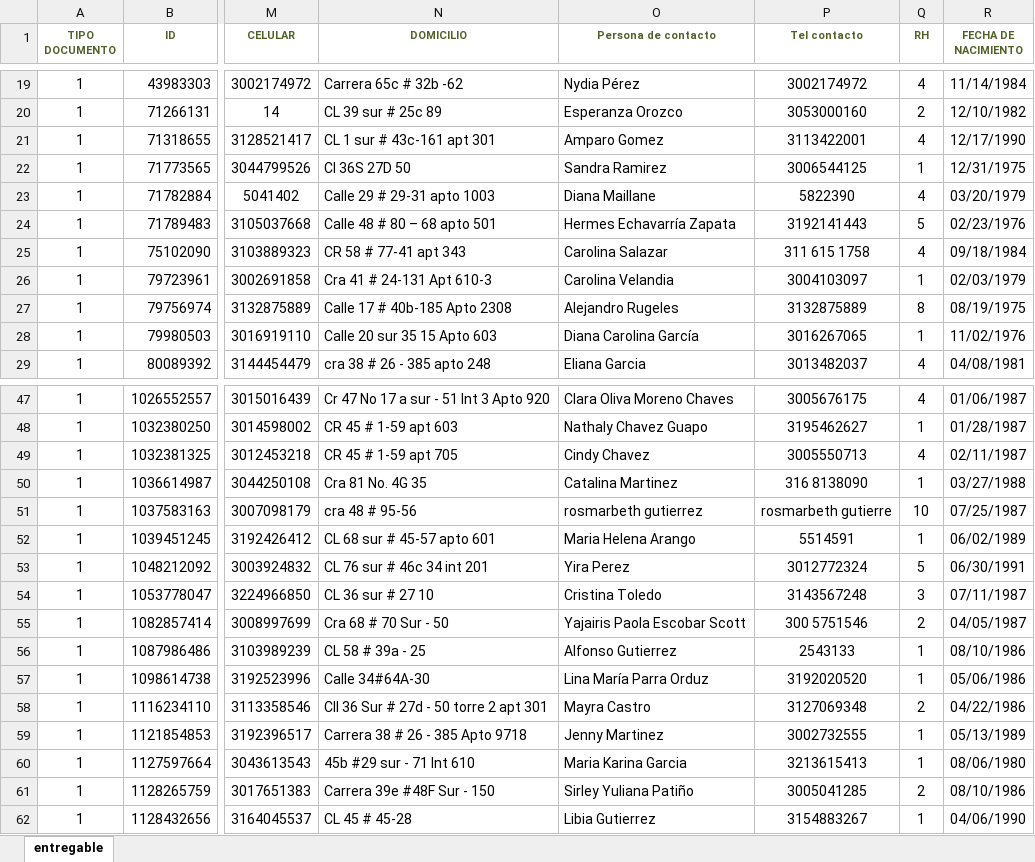
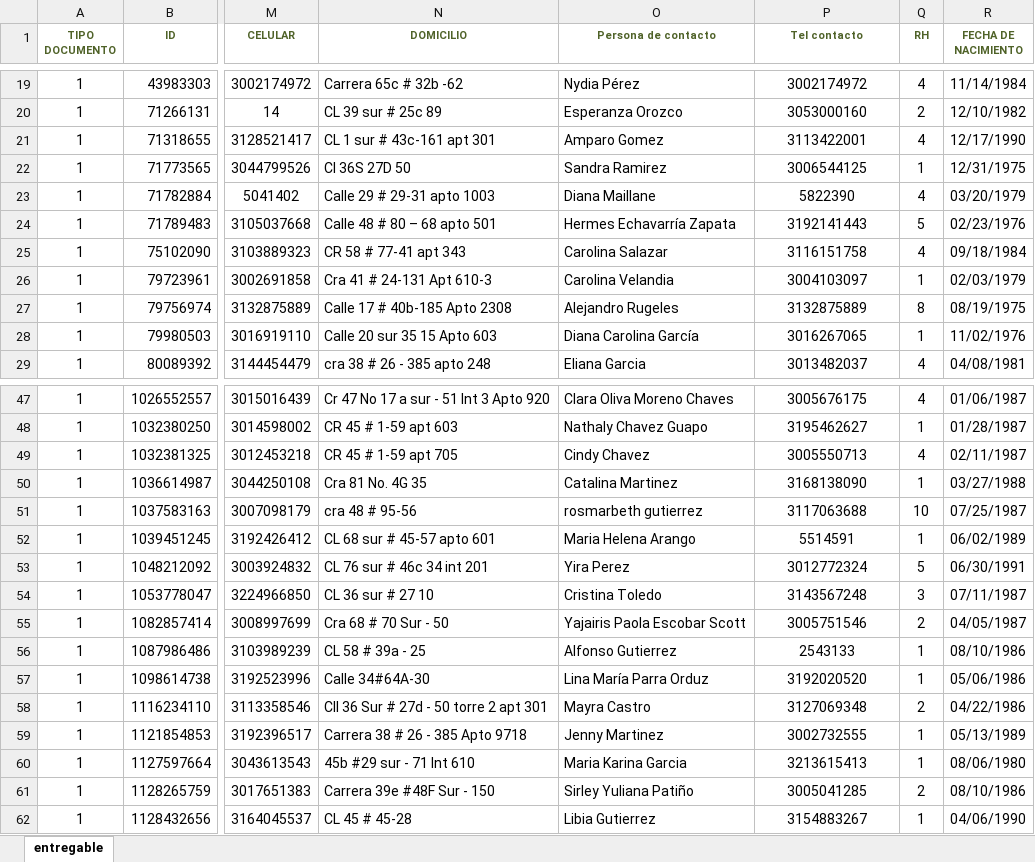
Before and after one commit to yayobyte/Humanity-Back, an Excel workbook: downloads/excel/humanity_database.xlsx, sheet entregable, drawn as a sheet; only a part is shown, gaps mark what is left out; values as stored, in another font and other column widths than the file's, no borders; the diff covers the shown part only; the diff names each change by its address in the sheet, - before the commit and + after, or states it on an @@ line.

```diff
--- a/downloads/excel/humanity_database.xlsx (sheet entregable)
+++ b/downloads/excel/humanity_database.xlsx (sheet entregable)
-P25 (Tel contacto): 311 615 1758
+P25 (Tel contacto): 3116151758
-P50 (Tel contacto): 316 8138090
+P50 (Tel contacto): 3168138090
-P51 (Tel contacto): rosmarbeth gutierre
+P51 (Tel contacto): 3117063688
-P55 (Tel contacto): 300 5751546
+P55 (Tel contacto): 3005751546
```
Also changed, not shown: 12 edited cells elsewhere in this sheet, 1 other file.
